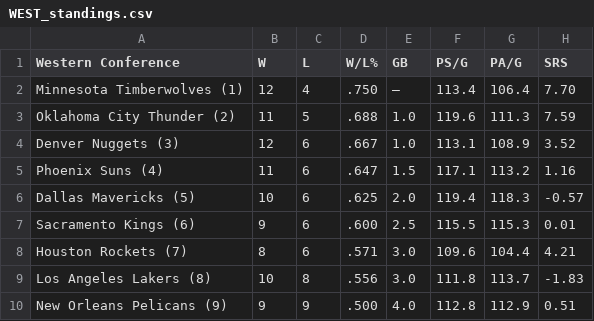
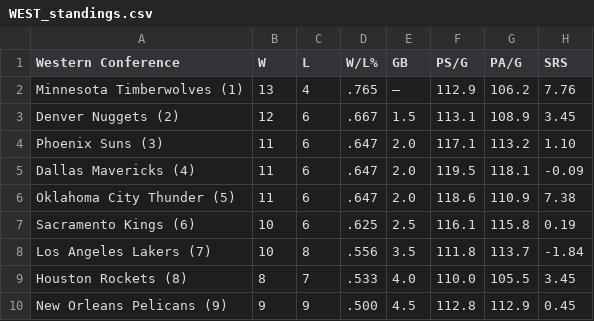
Before and after one commit to caHaber/flat-data-nba-standings, a CSV file: WEST_standings.csv, drawn as a sheet; only a part is shown; the diff covers the shown part only.

Commit message:
Flat: latest data (2023-11-29T16:01:53.832Z) {   "date": "2023-11-29T16:01:53.832Z",   "files": [     {       "name": "EAST_standings.csv",       "deltaBytes": 3,       "source": "https://www.espn.com/nba/standings"     },     {       "name": "NBA_2024.html",       "deltaBytes": -602,       "source": "https://www.espn.com/nba/standings"     },     {       "name": "WEST_standings.csv",       "deltaBytes": 3,       "source": "https://www.espn.com/nba/standings"     }   ] }

```diff
--- a/WEST_standings.csv
+++ b/WEST_standings.csv
@@ -1,10 +1,10 @@
 "Western Conference","W","L","W/L%","GB","PS/G","PA/G","SRS"
-"Minnesota Timberwolves (1) ","12","4",".750","—","113.4","106.4","7.70"
-"Oklahoma City Thunder (2) ","11","5",".688","1.0","119.6","111.3","7.59"
-"Denver Nuggets (3) ","12","6",".667","1.0","113.1","108.9","3.52"
-"Phoenix Suns (4) ","11","6",".647","1.5","117.1","113.2","1.16"
-"Dallas Mavericks (5) ","10","6",".625","2.0","119.4","118.3","-0.57"
-"Sacramento Kings (6) ","9","6",".600","2.5","115.5","115.3","0.01"
-"Houston Rockets (7) ","8","6",".571","3.0","109.6","104.4","4.21"
-"Los Angeles Lakers (8) ","10","8",".556","3.0","111.8","113.7","-1.83"
-"New Orleans Pelicans (9) ","9","9",".500","4.0","112.8","112.9","0.51"
+"Minnesota Timberwolves (1) ","13","4",".765","—","112.9","106.2","7.76"
+"Denver Nuggets (2) ","12","6",".667","1.5","113.1","108.9","3.45"
+"Phoenix Suns (3) ","11","6",".647","2.0","117.1","113.2","1.10"
+"Dallas Mavericks (4) ","11","6",".647","2.0","119.5","118.1","-0.09"
+"Oklahoma City Thunder (5) ","11","6",".647","2.0","118.6","110.9","7.38"
+"Sacramento Kings (6) ","10","6",".625","2.5","116.1","115.8","0.19"
+"Los Angeles Lakers (7) ","10","8",".556","3.5","111.8","113.7","-1.84"
+"Houston Rockets (8) ","8","7",".533","4.0","110.0","105.5","3.45"
+"New Orleans Pelicans (9) ","9","9",".500","4.5","112.8","112.9","0.45"
```
Also changed, not shown: 16 edited cells elsewhere in this file, EAST_standings.csv, 1 other file.
